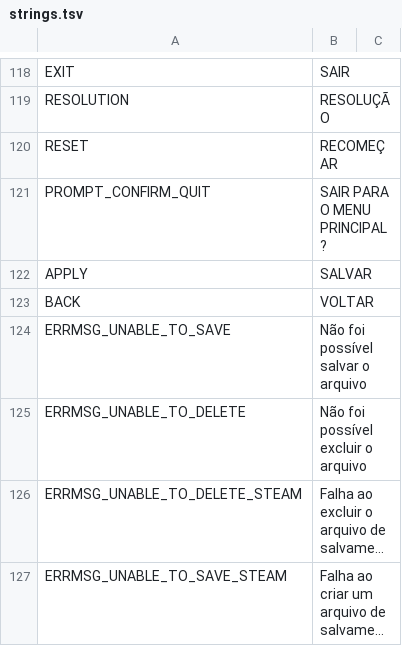
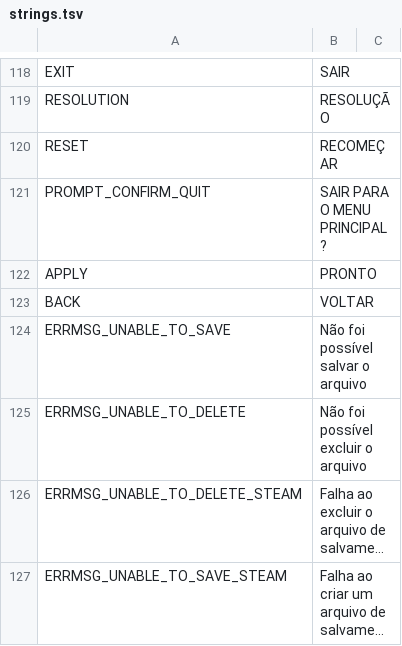
Before and after one commit to cesardeg/sworcery-spanish, a TSV file: locales/portuguese/strings.tsv, drawn as a sheet; only a part is shown, gaps mark what is left out; long unchanged cells end in ….

```diff
--- a/locales/portuguese/strings.tsv
+++ b/locales/portuguese/strings.tsv
@@ -121,3 +121,3 @@ RESET	RECOMEÇAR
 PROMPT_CONFIRM_QUIT	SAIR PARA O MENU PRINCIPAL?	
-APPLY	SALVAR	
+APPLY	PRONTO	
 BACK	VOLTAR	
```
Also changed, not shown: locales/portuguese/dialog.tsv, locales/spanish/dialog.tsv, 1 other file.
